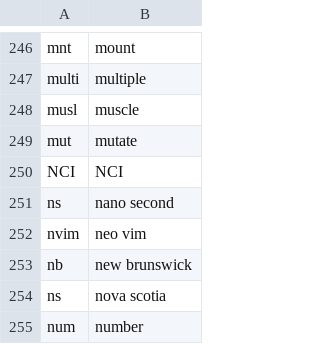
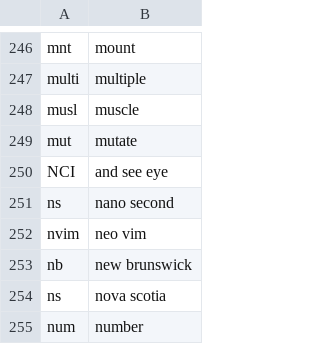
Before and after one commit to zilch42/knausj_talon, a CSV file: settings/abbreviations.csv, drawn as a sheet; only a part is shown, gaps mark what is left out.

```diff
--- a/settings/abbreviations.csv
+++ b/settings/abbreviations.csv
@@ -249,3 +249,3 @@ musl,muscle
 mut,mutate
-NCI,NCI
+NCI,and see eye
 ns,nano second
```
Also changed, not shown: settings/words_to_replace.csv, 2 other files.
